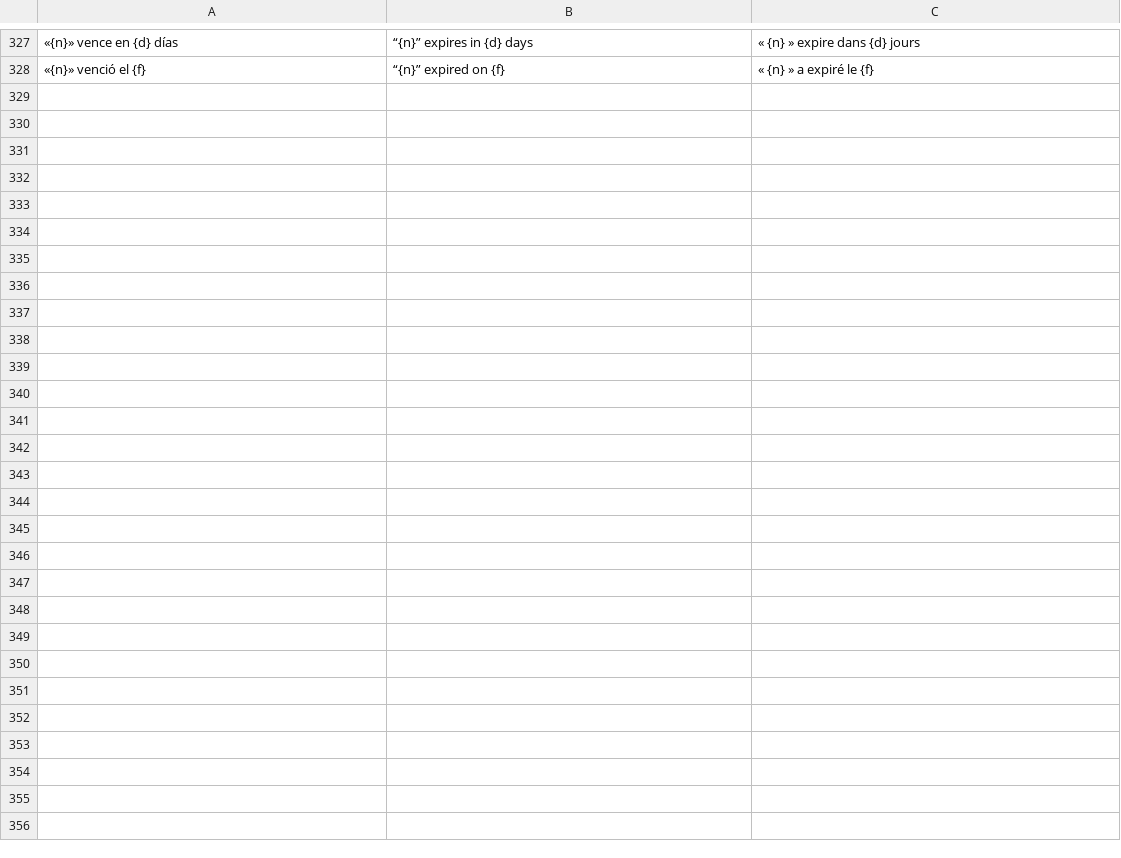
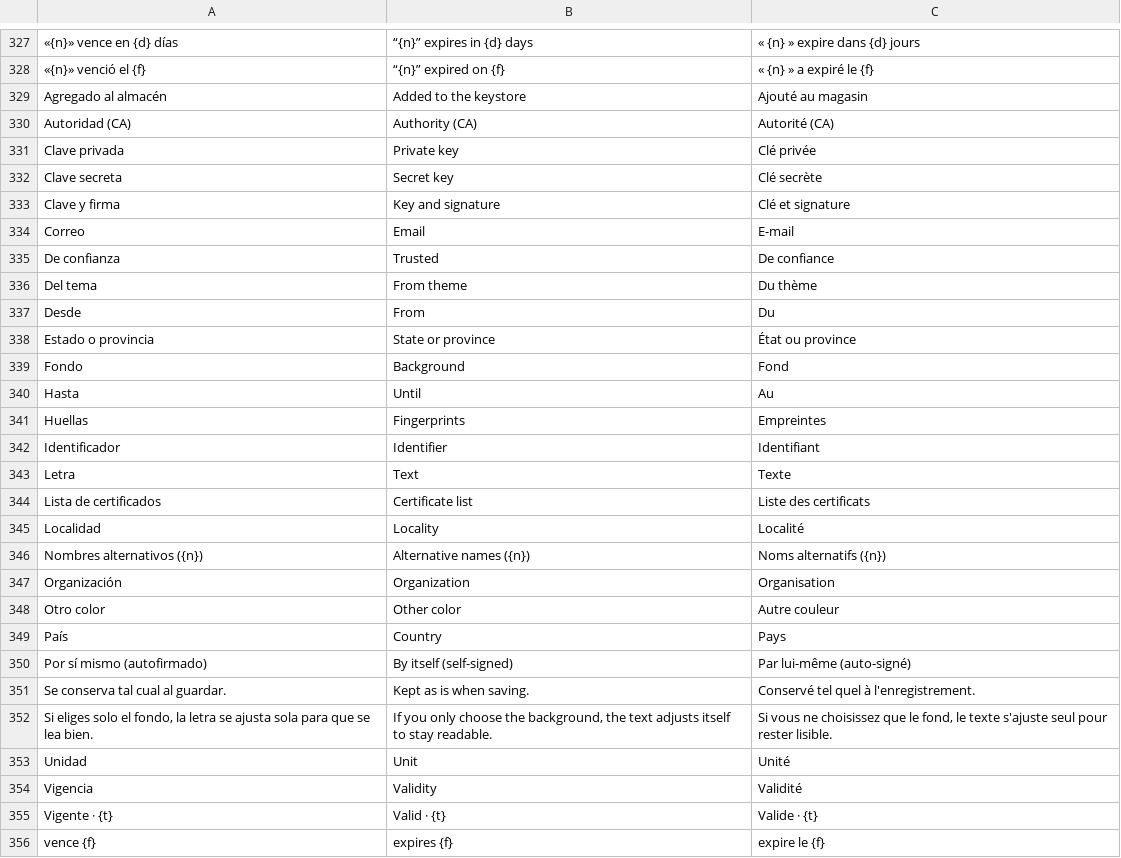
Before and after one commit to airylp/keytutil, a TSV file: src/i18n.tsv, drawn as a sheet; only a part is shown, gaps mark what is left out; the diff names each change by its address in the sheet, - before the commit and + after, or states it on an @@ line.

Commit message:
Colores de la lista configurables en Ajustes y detalle en tarjetas (vigencia con barra, titular y emisor por campos, nombres, huellas)

```diff
--- a/src/i18n.tsv
+++ b/src/i18n.tsv
+row 329: Agregado al almacén | Added to the keystore | Ajouté au magasin
+row 330: Autoridad (CA) | Authority (CA) | Autorité (CA)
+row 331: Clave privada | Private key | Clé privée
+row 332: Clave secreta | Secret key | Clé secrète
+row 333: Clave y firma | Key and signature | Clé et signature
+row 334: Correo | Email | E-mail
+row 335: De confianza | Trusted | De confiance
+row 336: Del tema | From theme | Du thème
+row 337: Desde | From | Du
+row 338: Estado o provincia | State or province | État ou province
+row 339: Fondo | Background | Fond
+row 340: Hasta | Until | Au
+row 341: Huellas | Fingerprints | Empreintes
+row 342: Identificador | Identifier | Identifiant
+row 343: Letra | Text | Texte
+row 344: Lista de certificados | Certificate list | Liste des certificats
+row 345: Localidad | Locality | Localité
+row 346: Nombres alternativos ({n}) | Alternative names ({n}) | Noms alternatifs ({n})
+row 347: Organización | Organization | Organisation
+row 348: Otro color | Other color | Autre couleur
+row 349: País | Country | Pays
+row 350: Por sí mismo (autofirmado) | By itself (self-signed) | Par lui-même (auto-signé)
+row 351: Se conserva tal cual al guardar. | Kept as is when saving. | Conservé tel quel à l'enregistrement.
+row 352: Si eliges solo el fondo, la letra se ajusta sola para que se lea bien. | If you only choose the background, the text adjusts itself to stay readable. | Si vous ne choisissez que le fond, le texte s'ajuste seul pour rester lisible.
+row 353: Unidad | Unit | Unité
+row 354: Vigencia | Validity | Validité
+row 355: Vigente · {t} | Valid · {t} | Valide · {t}
+row 356: vence {f} | expires {f} | expire le {f}
```
Also changed, not shown: 2 other files.
